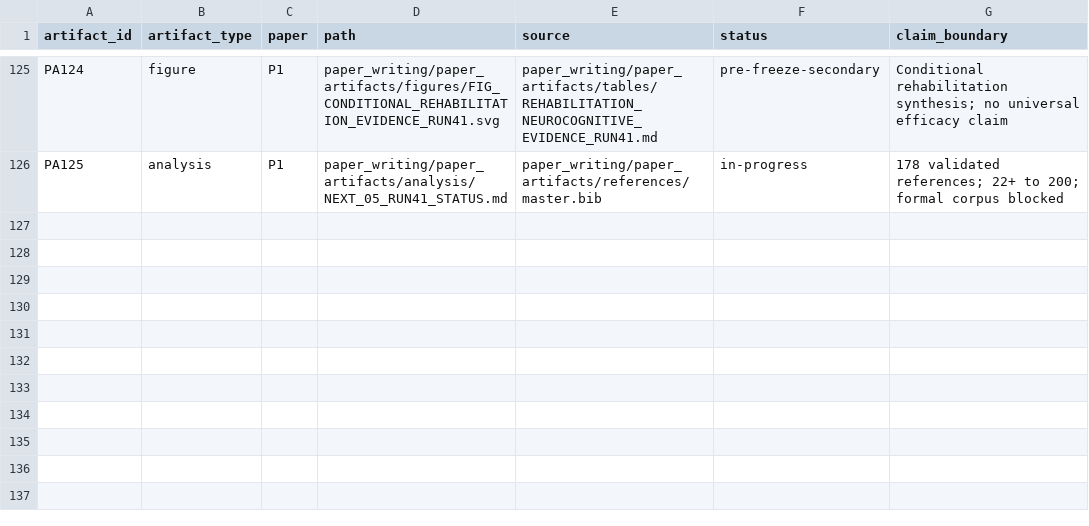
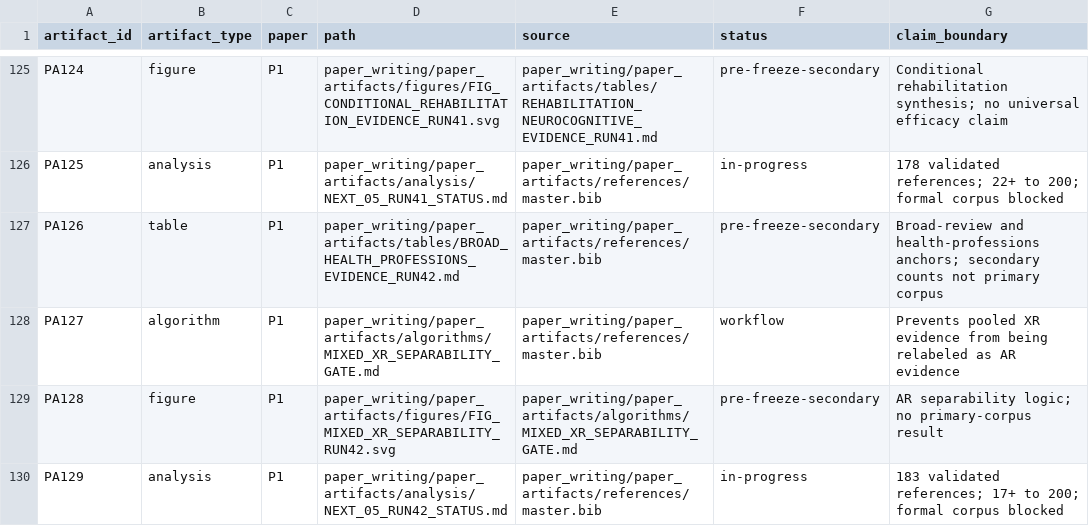
Before and after one commit to Arithmetic-Power-Geometry/Augmented-Reality-Systematic-Review, a CSV file: paper_writing/paper_artifacts/ARTIFACT_MANIFEST.csv, drawn as a sheet; only a part is shown, gaps mark what is left out.

Commit message:
Register Run 42 evidence-library artifacts

```diff
--- a/paper_writing/paper_artifacts/ARTIFACT_MANIFEST.csv
+++ b/paper_writing/paper_artifacts/ARTIFACT_MANIFEST.csv
@@ -126 +126,5 @@ PA124,figure,P1,paper_writing/paper_artifacts/figures/FIG_CONDITIONAL_REHABILITA
 PA125,analysis,P1,paper_writing/paper_artifacts/analysis/NEXT_05_RUN41_STATUS.md,paper_writing/paper_artifacts/references/master.bib,in-progress,"178 validated references; 22+ to 200; formal corpus blocked"
+PA126,table,P1,paper_writing/paper_artifacts/tables/BROAD_HEALTH_PROFESSIONS_EVIDENCE_RUN42.md,paper_writing/paper_artifacts/references/master.bib,pre-freeze-secondary,"Broad-review and health-professions anchors; secondary counts not primary corpus"
+PA127,algorithm,P1,paper_writing/paper_artifacts/algorithms/MIXED_XR_SEPARABILITY_GATE.md,paper_writing/paper_artifacts/references/master.bib,workflow,"Prevents pooled XR evidence from being relabeled as AR evidence"
+PA128,figure,P1,paper_writing/paper_artifacts/figures/FIG_MIXED_XR_SEPARABILITY_RUN42.svg,paper_writing/paper_artifacts/algorithms/MIXED_XR_SEPARABILITY_GATE.md,pre-freeze-secondary,"AR separability logic; no primary-corpus result"
+PA129,analysis,P1,paper_writing/paper_artifacts/analysis/NEXT_05_RUN42_STATUS.md,paper_writing/paper_artifacts/references/master.bib,in-progress,"183 validated references; 17+ to 200; formal corpus blocked"
```
